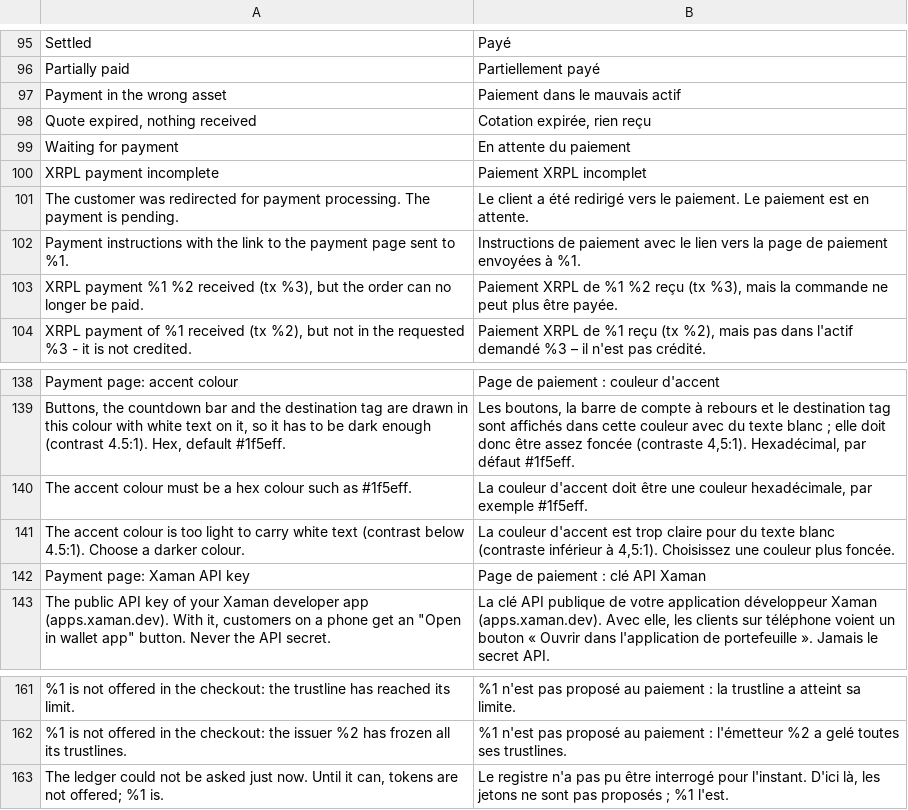
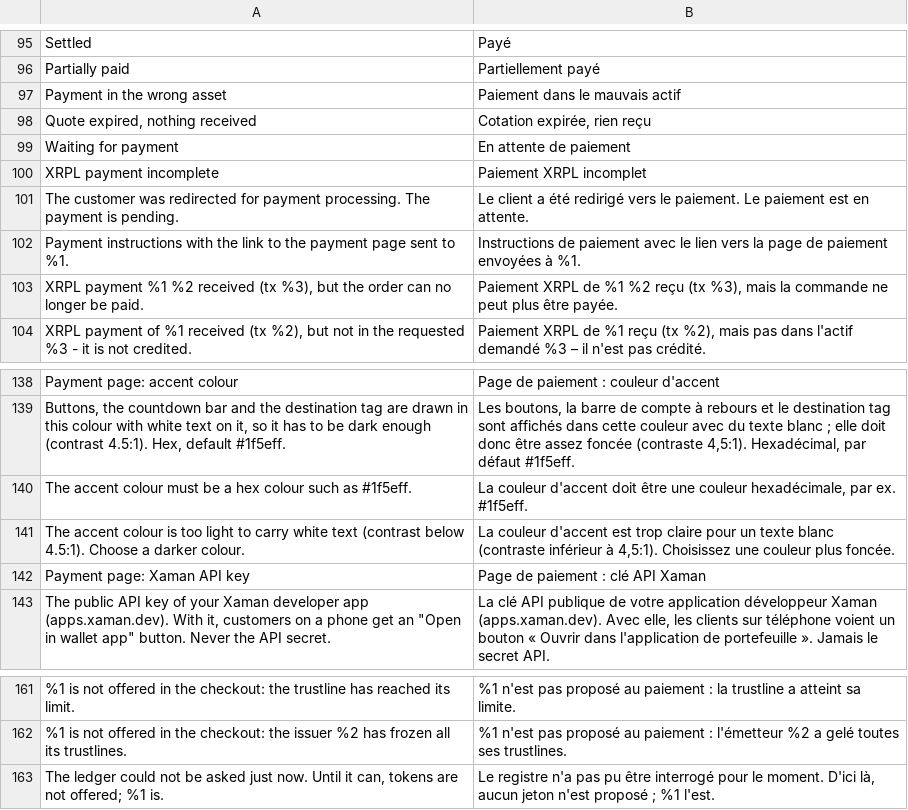
Before and after one commit to ledger-direct/ledger-direct-magento2, a CSV file: i18n/fr_FR.csv, drawn as a sheet; only a part is shown, gaps mark what is left out.

```diff
--- a/i18n/fr_FR.csv
+++ b/i18n/fr_FR.csv
@@ -98,3 +98,3 @@
 "Quote expired, nothing received","Cotation expirée, rien reçu"
-"Waiting for payment","En attente du paiement"
+"Waiting for payment","En attente de paiement"
 "XRPL payment incomplete","Paiement XRPL incomplet"
@@ -139,4 +139,4 @@
 "Buttons, the countdown bar and the destination tag are drawn in this colour with white text on it, so it has to be dark enough (contrast 4.5:1). Hex, default #1f5eff.","Les boutons, la barre de compte à rebours et le destination tag sont affichés dans cette couleur avec du texte blanc ; elle doit donc être assez foncée (contraste 4,5:1). Hexadécimal, par défaut #1f5eff."
-"The accent colour must be a hex colour such as #1f5eff.","La couleur d'accent doit être une couleur hexadécimale, par exemple #1f5eff."
-"The accent colour is too light to carry white text (contrast below 4.5:1). Choose a darker colour.","La couleur d'accent est trop claire pour du texte blanc (contraste inférieur à 4,5:1). Choisissez une couleur plus foncée."
+"The accent colour must be a hex colour such as #1f5eff.","La couleur d'accent doit être une couleur hexadécimale, par ex. #1f5eff."
+"The accent colour is too light to carry white text (contrast below 4.5:1). Choose a darker colour.","La couleur d'accent est trop claire pour un texte blanc (contraste inférieur à 4,5:1). Choisissez une couleur plus foncée."
 "Payment page: Xaman API key","Page de paiement : clé API Xaman"
@@ -162,2 +162,2 @@
 "%1 is not offered in the checkout: the issuer %2 has frozen all its trustlines.","%1 n'est pas proposé au paiement : l'émetteur %2 a gelé toutes ses trustlines."
-"The ledger could not be asked just now. Until it can, tokens are not offered; %1 is.","Le registre n'a pas pu être interrogé pour l'instant. D'ici là, les jetons ne sont pas proposés ; %1 l'est."
+"The ledger could not be asked just now. Until it can, tokens are not offered; %1 is.","Le registre n'a pas pu être interrogé pour le moment. D'ici là, aucun jeton n'est proposé ; %1 l'est."
```
Also changed, not shown: i18n/de_DE.csv, i18n/es_ES.csv, 2 other files.
